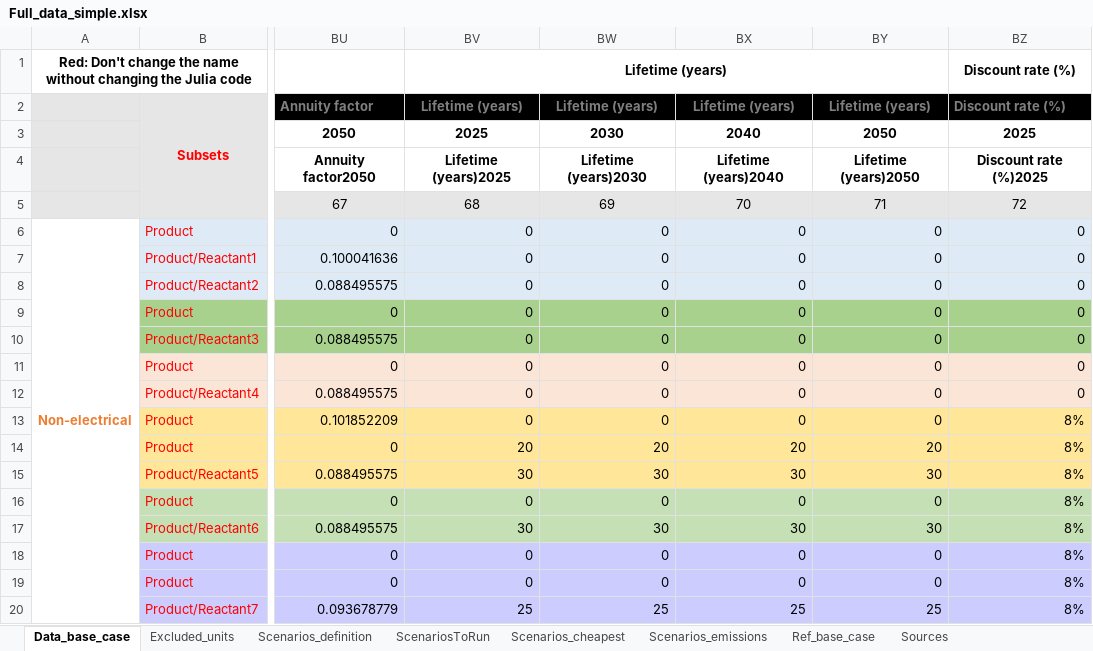
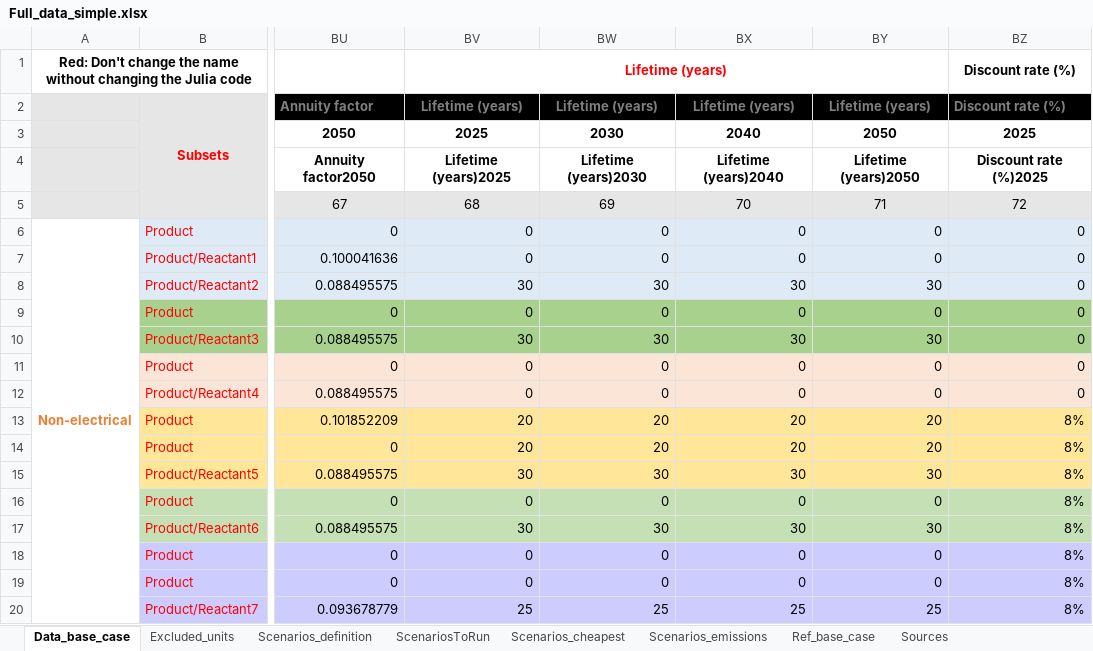
Before and after one commit to njbca/OptiPlant, an Excel workbook: data/Full_model/model_inputs/Full_data_simple.xlsx, sheet Data_base_case, drawn as a sheet; only a part is shown, gaps mark what is left out; values as stored, in another font and other column widths than the file's, no borders; the diff names each change by its address in the sheet, - before the commit and + after, or states it on an @@ line.

```diff
--- a/data/Full_model/model_inputs/Full_data_simple.xlsx (sheet Data_base_case)
+++ b/data/Full_model/model_inputs/Full_data_simple.xlsx (sheet Data_base_case)
-BV1 text colour: black
+BV1 text colour: #FF0000
-BV8: 0
+BV8: 30
-BW8: 0
+BW8: 30
-BX8: 0
+BX8: 30
-BY8: 0
+BY8: 30
-BV10: 0
+BV10: 30
-BW10: 0
+BW10: 30
-BX10: 0
+BX10: 30
-BY10: 0
+BY10: 30
-BV13: 0
+BV13: 20
-BW13: 0
+BW13: 20
-BX13: 0
+BX13: 20
-BY13: 0
+BY13: 20
```
Also changed, not shown: sheet Ref_base_case, 11 other files.
